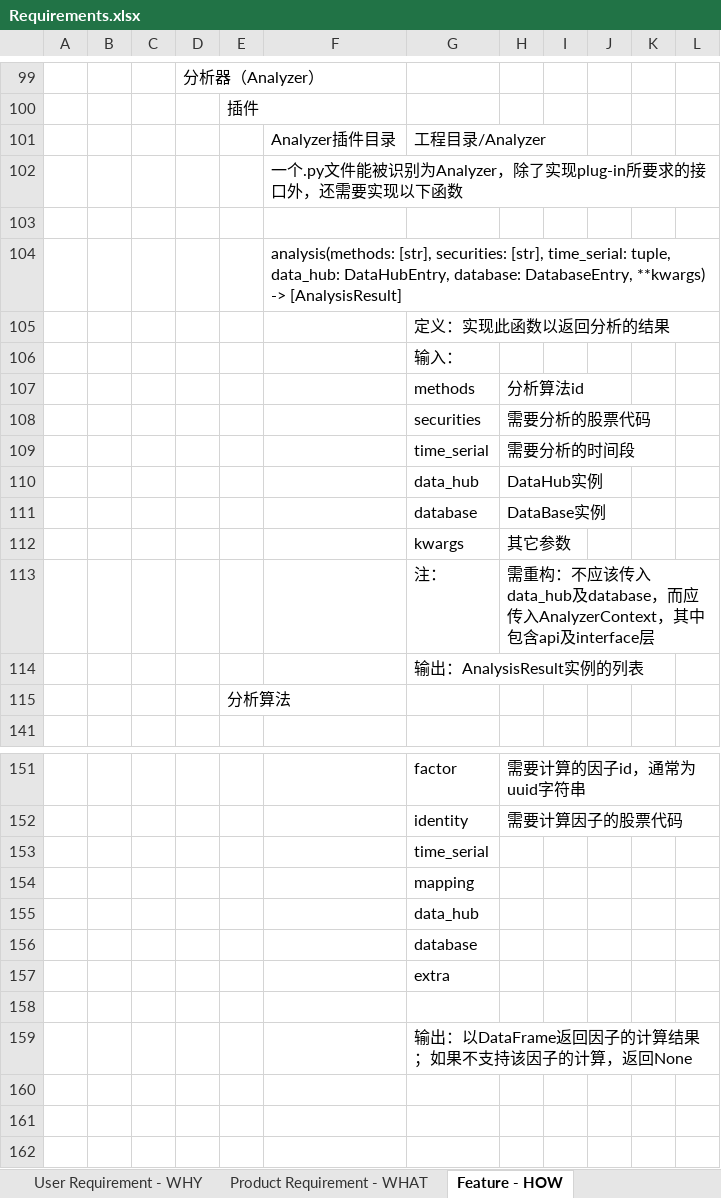
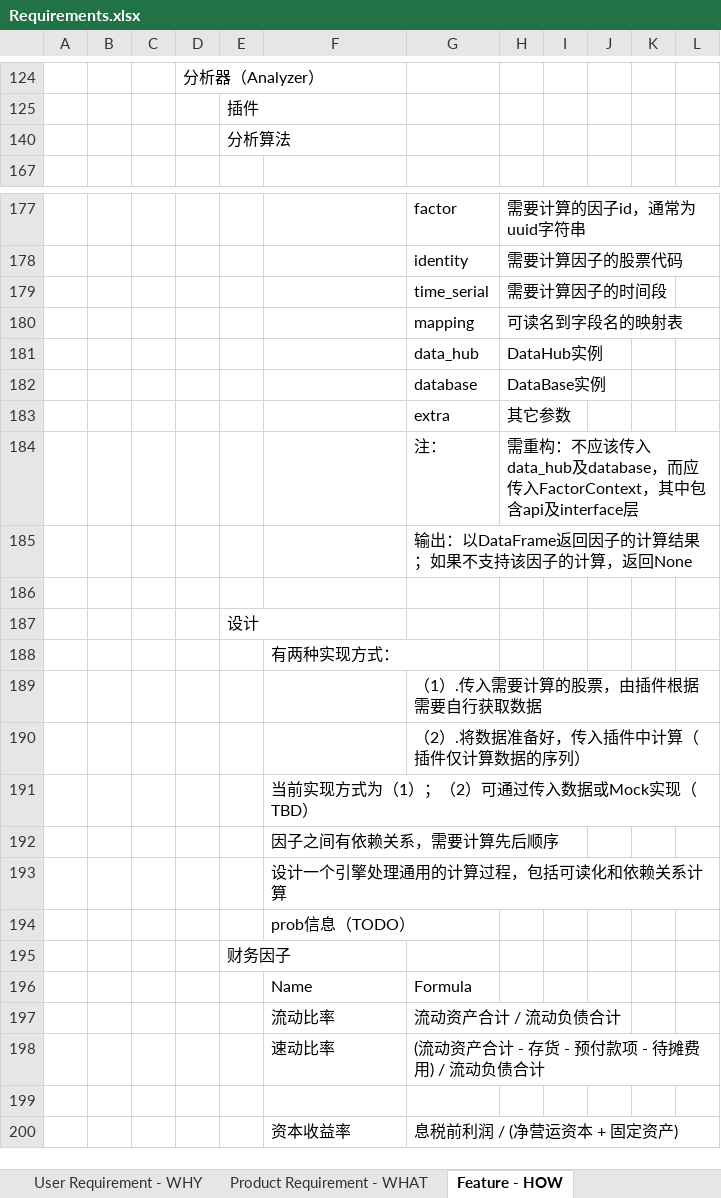
Before and after one commit to SleepySoft/StockAnalysisSystem, an Excel workbook: Doc/Requirements.xlsx, sheet Feature - HOW, drawn as a sheet; only a part is shown, gaps mark what is left out; the shorter side is filled out with more unchanged rows; values as stored, in another font and other column widths than the file's, no borders; removed rows and columns are numbered as before the commit, all else as after; the diff covers the shown part only; the diff names each change by its address in the sheet, - before the commit and + after, or states it on an @@ line.

Commit message:
Update requirement.

```diff
--- a/Doc/Requirements.xlsx (sheet Feature - HOW)
+++ b/Doc/Requirements.xlsx (sheet Feature - HOW)
@@ row 101 hidden:  |  |  |  |  | Analyzer插件目录 | 工程目录/Analyzer @@
@@ row 102 hidden:  |  |  |  |  | 一个.py文件能被识别为Analyzer，除了实现plug-in所要求的接口外，还需要实现以下函数 @@
-row 103: (empty)
@@ row 104 hidden:  |  |  |  |  | analysis(methods: [str], securities: [str], time_serial: tuple, data_hub: DataHubEntry, database: DatabaseEntry, **kwargs) -> [AnalysisResult] @@
@@ row 105 hidden:  |  |  |  |  |  | 定义：实现此函数以返回分析的结果 @@
@@ row 106 hidden:  |  |  |  |  |  | 输入： @@
@@ row 107 hidden:  |  |  |  |  |  | methods | 分析算法id @@
@@ row 108 hidden:  |  |  |  |  |  | securities | 需要分析的股票代码 @@
@@ row 109 hidden:  |  |  |  |  |  | time_serial | 需要分析的时间段 @@
@@ row 110 hidden:  |  |  |  |  |  | data_hub | DataHub实例 @@
@@ row 111 hidden:  |  |  |  |  |  | database | DataBase实例 @@
@@ row 112 hidden:  |  |  |  |  |  | kwargs | 其它参数 @@
@@ row 113 hidden:  |  |  |  |  |  | 注： | 需重构：不应该传入data_hub及database，而应传入AnalyzerContext，其中包含api及interface层 @@
@@ row 114 hidden:  |  |  |  |  |  | 输出：AnalysisResult实例的列表 @@
-H179: (empty)
+H179: 需要计算因子的时间段
-H180: (empty)
+H180: 可读名到字段名的映射表
-H181: (empty)
+H181: DataHub实例
-H182: (empty)
+H182: DataBase实例
-H183: (empty)
+H183: 其它参数
-row 184: (empty)
+row 184:  |  |  |  |  |  | 注： | 需重构：不应该传入data_hub及database，而应传入FactorContext，其中包含api及interface层
-row 160: (empty)
-row 161: (empty)
```
Also changed, not shown: 16 added rows elsewhere in this sheet, hidden cells.
